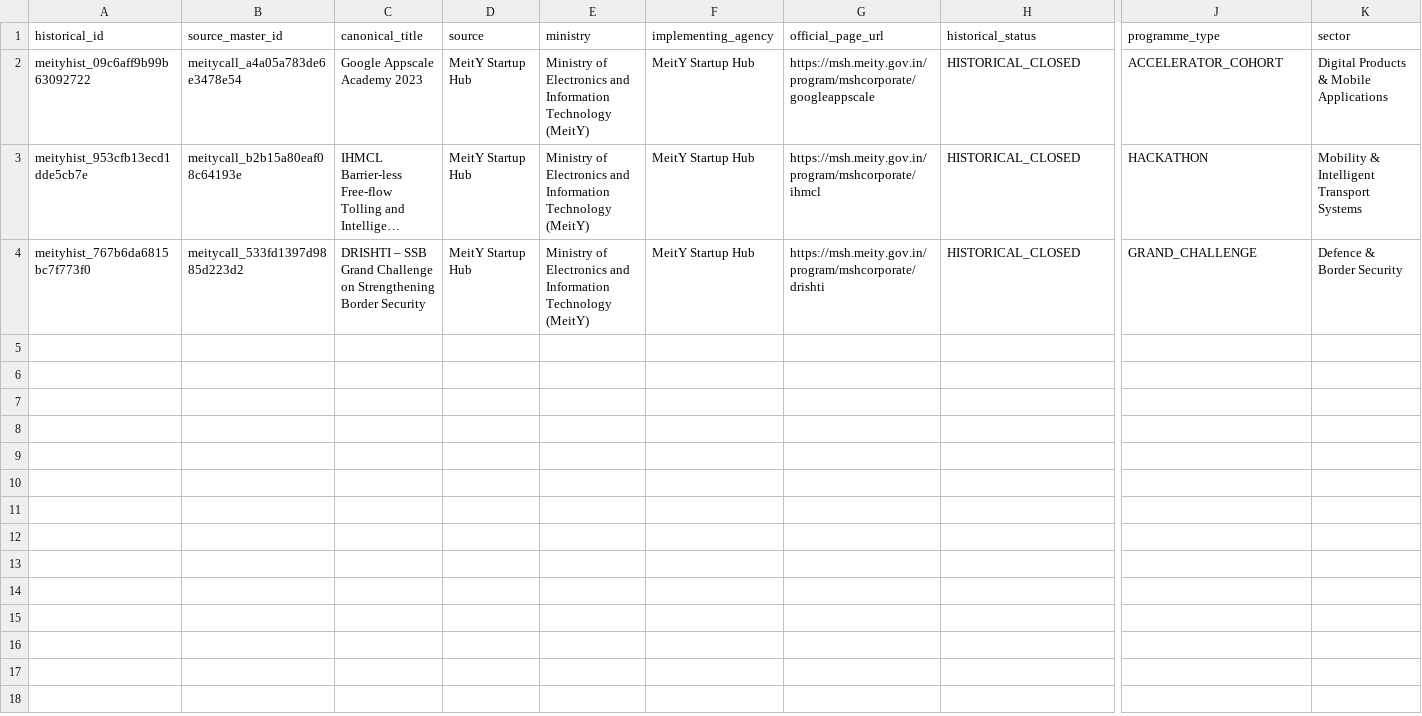
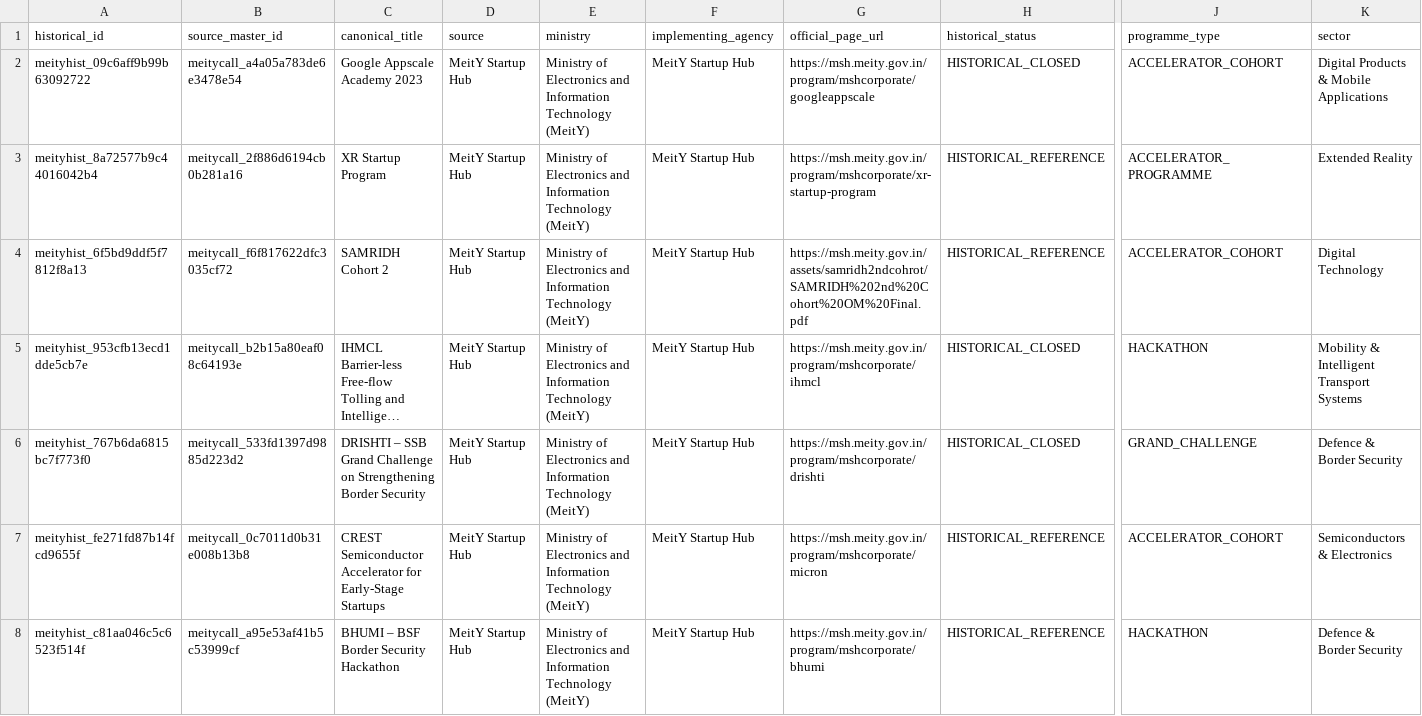
Before and after one commit to kranthikumarbavuluru/SSIPv2, a CSV file: data/departments/meity/v3_4_3_7_8/meity_historical_archive_v3_4_3_7_8.csv, drawn as a sheet; only a part is shown, gaps mark what is left out; long unchanged cells end in …; rows hold the shown columns only; the diff names each change by its address in the sheet, - before the commit and + after, or states it on an @@ line.

```diff
--- a/data/departments/meity/v3_4_3_7_8/meity_historical_archive_v3_4_3_7_8.csv
+++ b/data/departments/meity/v3_4_3_7_8/meity_historical_archive_v3_4_3_7_8.csv
+row 3: meityhist_8a72577b9c44016042b4 | meitycall_2f886d6194cb0b281a16 | XR Startup Program | MeitY Startup Hub | Ministry of Electronics and Information Technology (MeitY) | MeitY Startup Hub | https://msh.meity.gov.in/program/mshcorporate/xr-startup-program | HISTORICAL_REFERENCE | ACCELERATOR_PROGRAMME | Extended Reality
+row 4: meityhist_6f5bd9ddf5f7812f8a13 | meitycall_f6f817622dfc3035cf72 | SAMRIDH Cohort 2 | MeitY Startup Hub | Ministry of Electronics and Information Technology (MeitY) | MeitY Startup Hub | https://msh.meity.gov.in/assets/samridh2ndcohrot/SAMRIDH%202nd%20Cohort%20OM%20Final.pdf | HISTORICAL_REFERENCE | ACCELERATOR_COHORT | Digital Technology
+row 7: meityhist_fe271fd87b14fcd9655f | meitycall_0c7011d0b31e008b13b8 | CREST Semiconductor Accelerator for Early-Stage Startups | MeitY Startup Hub | Ministry of Electronics and Information Technology (MeitY) | MeitY Startup Hub | https://msh.meity.gov.in/program/mshcorporate/micron | HISTORICAL_REFERENCE | ACCELERATOR_COHORT | Semiconductors & Electronics
+row 8: meityhist_c81aa046c5c6523f514f | meitycall_a95e53af41b5c53999cf | BHUMI – BSF Border Security Hackathon | MeitY Startup Hub | Ministry of Electronics and Information Technology (MeitY) | MeitY Startup Hub | https://msh.meity.gov.in/program/mshcorporate/bhumi | HISTORICAL_REFERENCE | HACKATHON | Defence & Border Security
```
Also changed, not shown: data/departments/meity/v3_4_3_7_8/meity_historical_exclusions_v3_4_3_7_8.csv, 5 other files.
